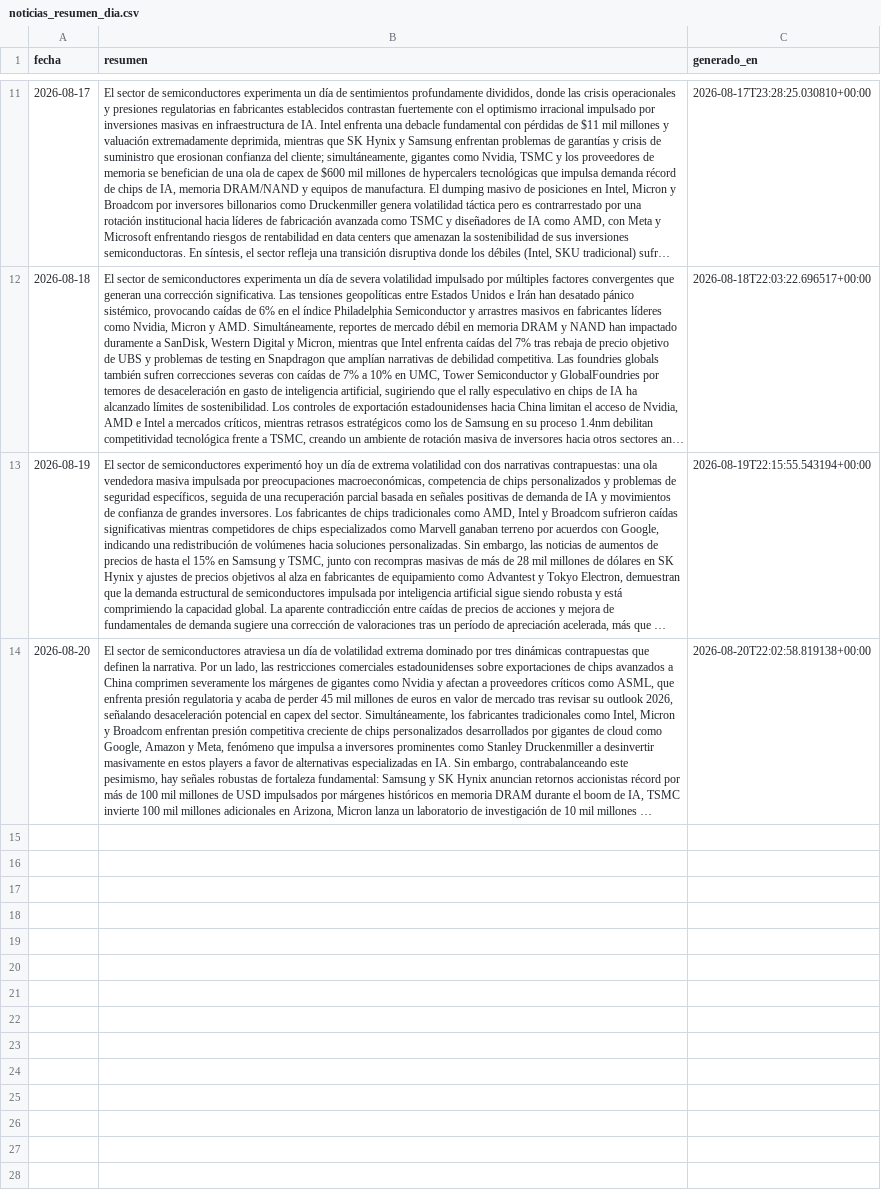
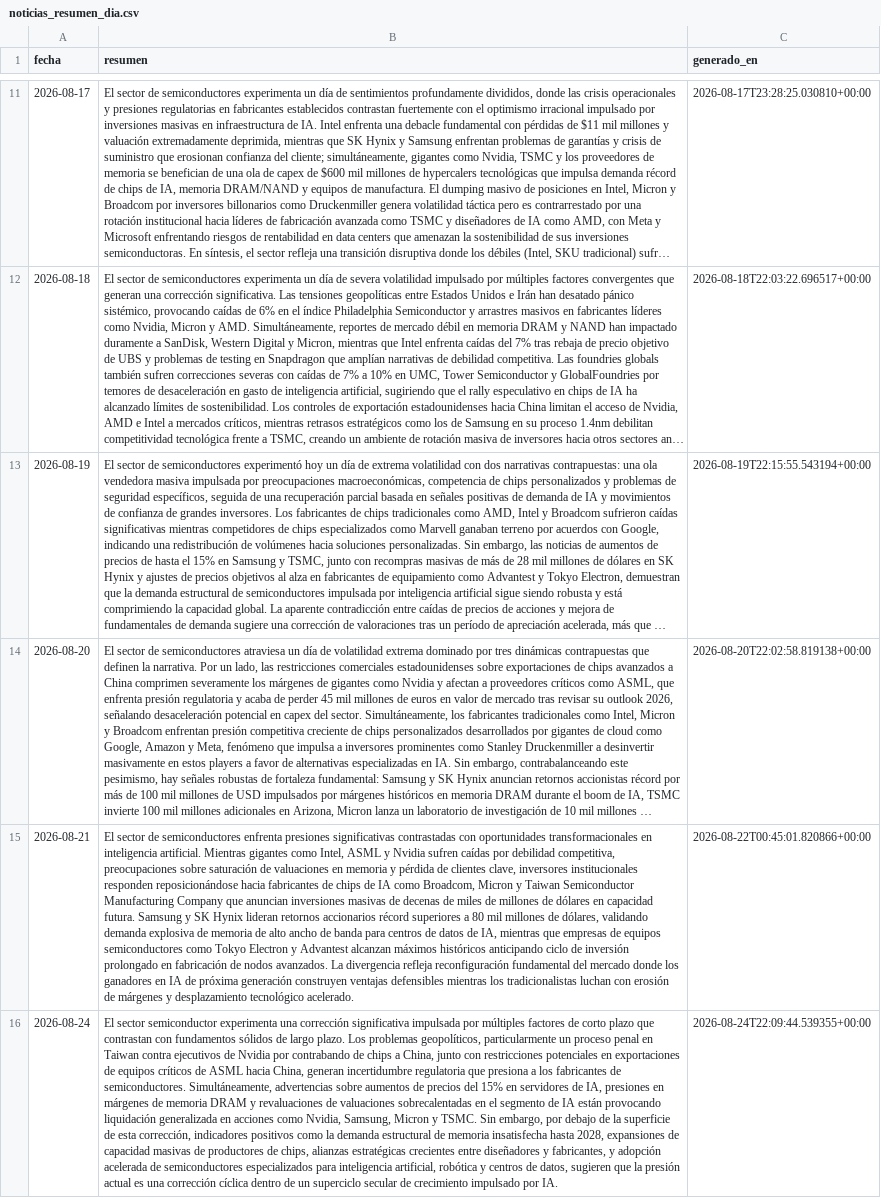
Before and after one commit to nicolasaraneda/mki-terminal, a CSV file: data/backups/noticias_resumen_dia.csv, drawn as a sheet; only a part is shown, gaps mark what is left out; long unchanged cells end in …; the diff names each change by its address in the sheet, - before the commit and + after, or states it on an @@ line.

Commit message:
Backup diario 2026-08-24

```diff
--- a/data/backups/noticias_resumen_dia.csv
+++ b/data/backups/noticias_resumen_dia.csv
+row 15: 2026-08-21 | El sector de semiconductores enfrenta presiones significativas contrastadas con oportunidades transformacionales en inteligencia artificial. Mientras gigantes como Intel, ASML y Nvidia sufren caídas por debilidad competitiva, preocupaciones sobre saturación de valuaciones en memoria y pérdida de clientes clave, inversores institucionales responden reposicionándose hacia fabricantes de chips de IA como Broadcom, Micron y Taiwan Semiconductor Manufacturing Company que anuncian inversiones masivas de decenas de miles de millones de dólares en capacidad futura. Samsung y SK Hynix lideran retornos accionarios récord superiores a 80 mil millones de dólares, validando demanda explosiva de memoria de alto ancho de banda para centros de datos de IA, mientras que empresas de equipos semiconductores como Tokyo Electron y Advantest alcanzan máximos históricos anticipando ciclo de inversión prolongado en fabricación de nodos avanzados. La divergencia refleja reconfiguración fundamental del mercado donde los ganadores en IA de próxima generación construyen ventajas defensibles mientras los tradicionalistas luchan con erosión de márgenes y desplazamiento tecnológico acelerado. | 2026-08-22T00:45:01.820866+00:00
+row 16: 2026-08-24 | El sector semiconductor experimenta una corrección significativa impulsada por múltiples factores de corto plazo que contrastan con fundamentos sólidos de largo plazo. Los problemas geopolíticos, particularmente un proceso penal en Taiwan contra ejecutivos de Nvidia por contrabando de chips a China, junto con restricciones potenciales en exportaciones de equipos críticos de ASML hacia China, generan incertidumbre regulatoria que presiona a los fabricantes de semiconductores. Simultáneamente, advertencias sobre aumentos de precios del 15% en servidores de IA, presiones en márgenes de memoria DRAM y revaluaciones de valuaciones sobrecalentadas en el segmento de IA están provocando liquidación generalizada en acciones como Nvidia, Samsung, Micron y TSMC. Sin embargo, por debajo de la superficie de esta corrección, indicadores positivos como la demanda estructural de memoria insatisfecha hasta 2028, expansiones de capacidad masivas de productores de chips, alianzas estratégicas crecientes entre diseñadores y fabricantes, y adopción acelerada de semiconductores especializados para inteligencia artificial, robótica y centros de datos, sugieren que la presión actual es una corrección cíclica dentro de un superciclo secular de crecimiento impulsado por IA. | 2026-08-24T22:09:44.539355+00:00
```
Also changed, not shown: data/backups/senales_divergencias.csv, data/backups/senales_snapshots.csv, 5 other files.
